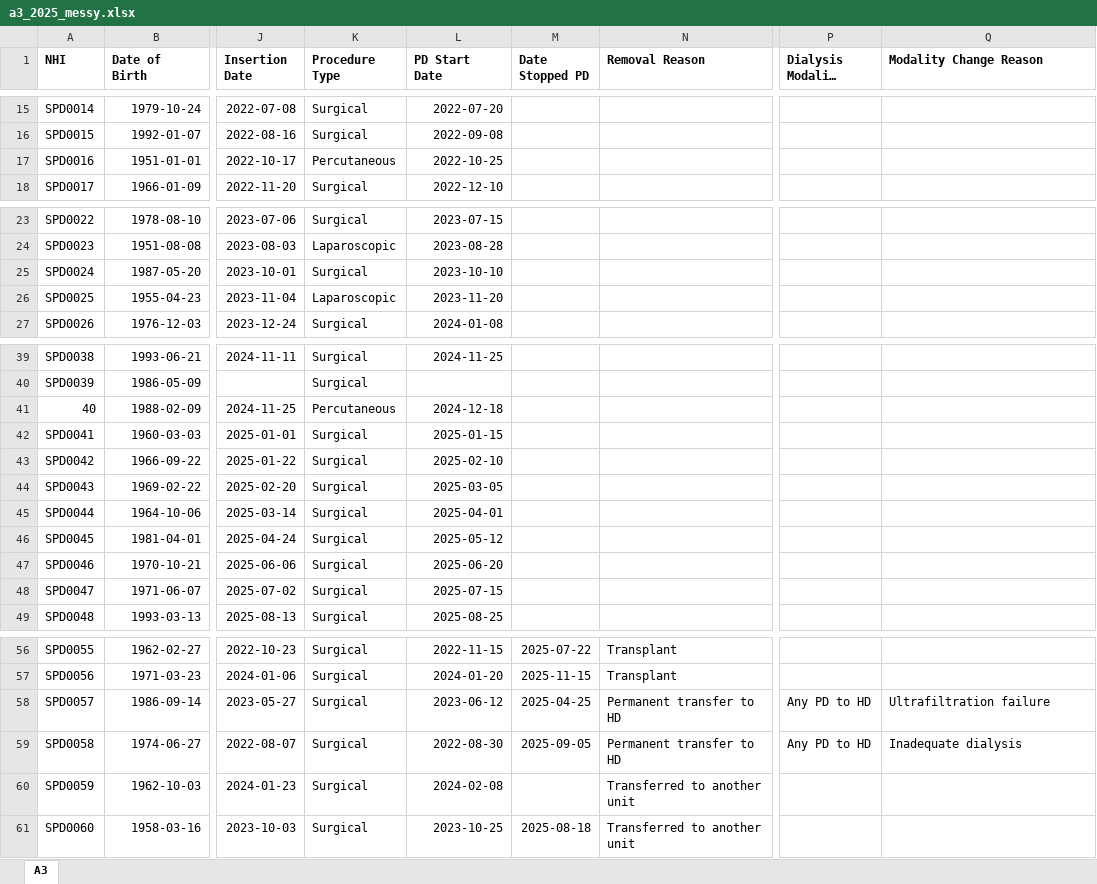
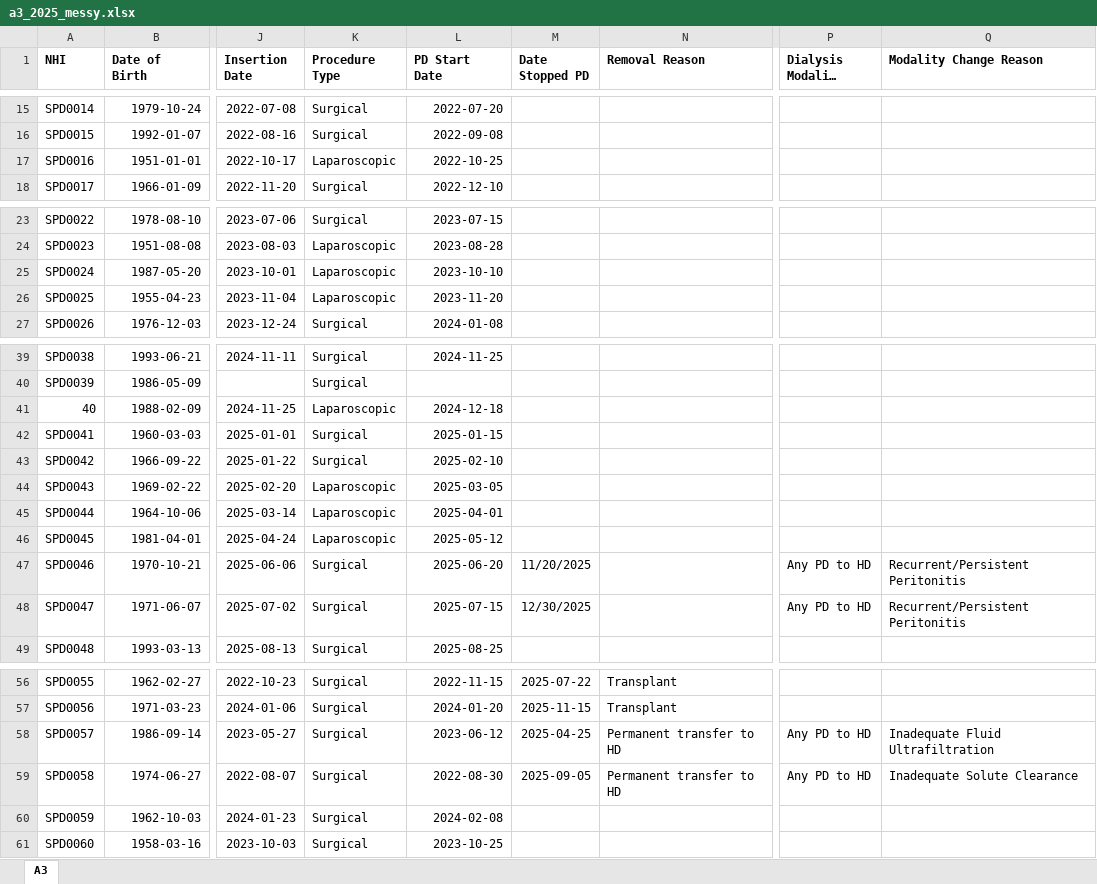
Before and after one commit to ernestcaballero/peRidial, an Excel workbook: inst/extdata/a3_2025_messy.xlsx, sheet A3, drawn as a sheet; only a part is shown, gaps mark what is left out; long unchanged cells end in …; values as stored, in another font and other column widths than the file's, no borders; the diff names each change by its address in the sheet, - before the commit and + after, or states it on an @@ line.

Commit message:
edited bundled data

```diff
--- a/inst/extdata/a3_2025_messy.xlsx (sheet A3)
+++ b/inst/extdata/a3_2025_messy.xlsx (sheet A3)
-K17 (Procedure Type): Percutaneous
+K17 (Procedure Type): Laparoscopic
-K25 (Procedure Type): Surgical
+K25 (Procedure Type): Laparoscopic
-K41 (Procedure Type): Percutaneous
+K41 (Procedure Type): Laparoscopic
-K44:K46 (Procedure Type): Surgical
+K44:K46 (Procedure Type): Laparoscopic
-M47 (Date Stopped PD): (empty)
+M47 (Date Stopped PD): 11/20/2025
-P47:P48 (Dialysis Modality Change): (empty)
+P47:P48 (Dialysis Modality Change): Any PD to HD
-Q47:Q48 (Modality Change Reason): (empty)
+Q47:Q48 (Modality Change Reason): Recurrent/Persistent Peritonitis
-M48 (Date Stopped PD): (empty)
+M48 (Date Stopped PD): 12/30/2025
-Q58 (Modality Change Reason): Ultrafiltration failure
+Q58 (Modality Change Reason): Inadequate Fluid Ultrafiltration
-Q59 (Modality Change Reason): Inadequate dialysis
+Q59 (Modality Change Reason): Inadequate Solute Clearance
-N60:N61 (Removal Reason): Transferred to another unit
+N60:N61 (Removal Reason): (empty)
-M61 (Date Stopped PD): 2025-08-18
+M61 (Date Stopped PD): (empty)
```
Also changed, not shown: inst/extdata/a3_2025.xlsx.
